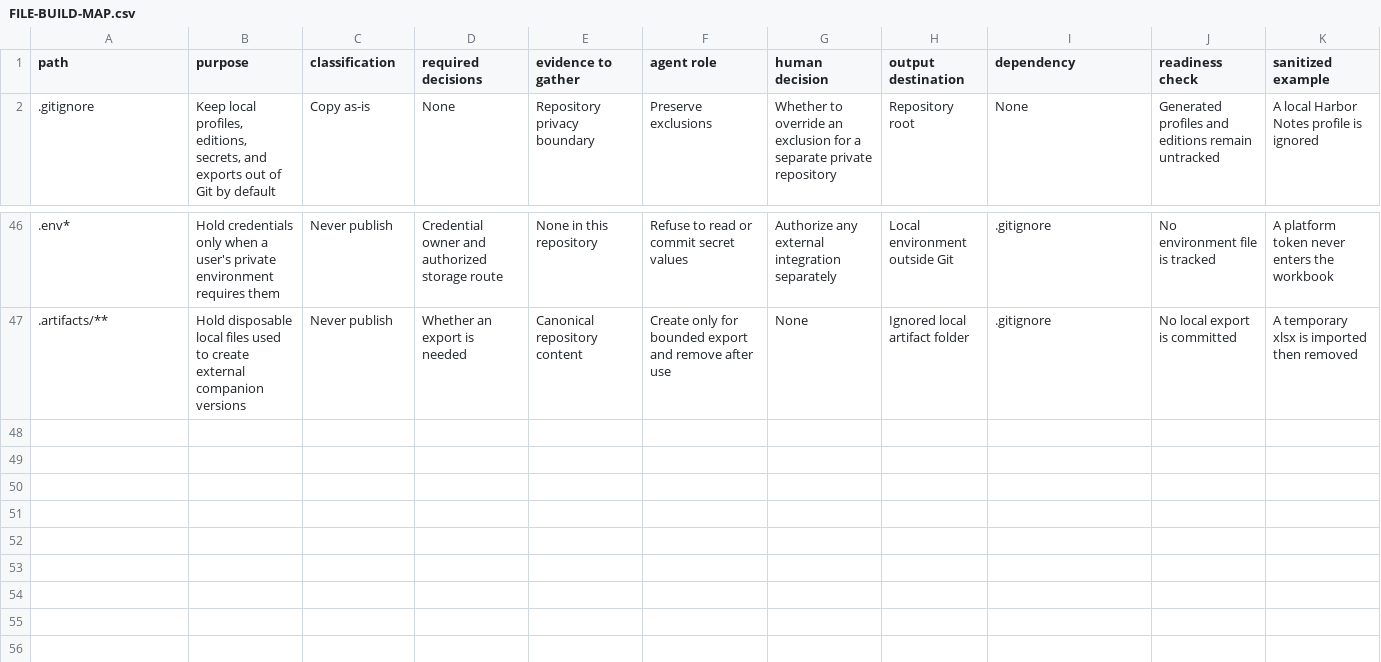
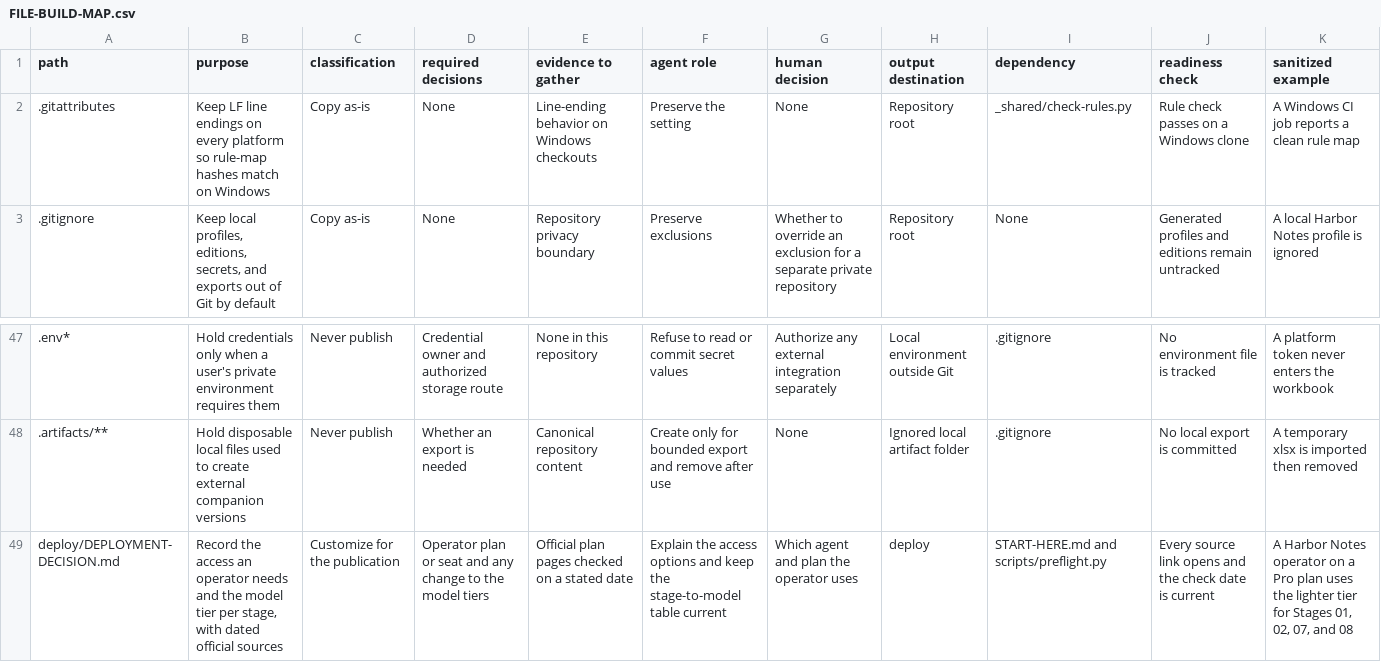
Before and after one commit to Laladim/newsletter-icm-workbook, a CSV file: FILE-BUILD-MAP.csv, drawn as a sheet; only a part is shown, gaps mark what is left out; the diff names each change by its address in the sheet, - before the commit and + after, or states it on an @@ line.

```diff
--- a/FILE-BUILD-MAP.csv
+++ b/FILE-BUILD-MAP.csv
+row 2: .gitattributes | Keep LF line endings on every platform so rule-map hashes match on Windows | Copy as-is | None | Line-ending behavior on Windows checkouts | Preserve the setting | None | Repository root | _shared/check-rules.py | Rule check passes on a Windows clone | A Windows CI job reports a clean rule map
+row 49: deploy/DEPLOYMENT-DECISION.md | Record the access an operator needs and the model tier per stage, with dated official sources | Customize for the publication | Operator plan or seat and any change to the model tiers | Official plan pages checked on a stated date | Explain the access options and keep the stage-to-model table current | Which agent and plan the operator uses | deploy | START-HERE.md and scripts/preflight.py | Every source link opens and the check date is current | A Harbor Notes operator on a Pro plan uses the lighter tier for Stages 01, 02, 07, and 08
```
Also changed, not shown: 5 other files.
